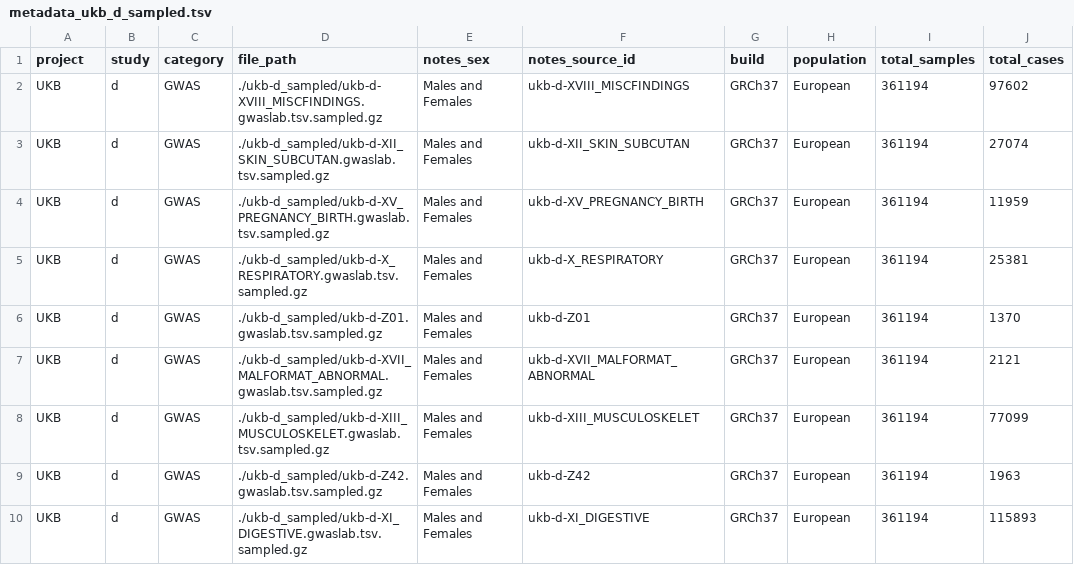
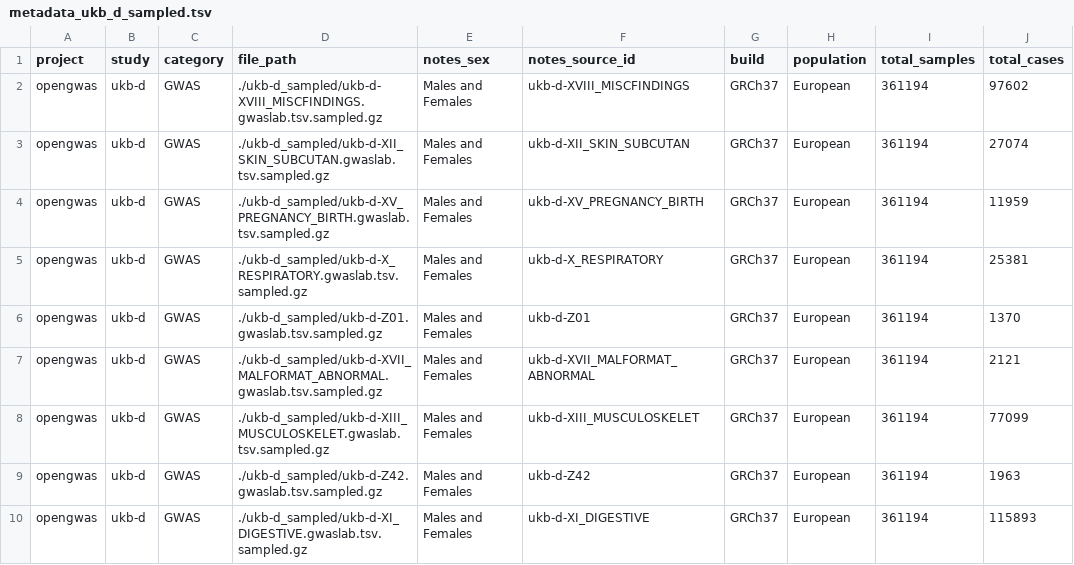
Before and after one commit to ht-diva/gwasstudio, a TSV file: data/metadata_ukb_d_sampled.tsv, drawn as a sheet; only a part is shown; the diff names each change by its address in the sheet, - before the commit and + after, or states it on an @@ line.

Commit message:
chore: Update README and example files
1. Updated README.md to include a new citation reference.
2. Modified the metadata_ukb_d_sampled.tsv file by replacing "UKB" with "opengwas" in the filename and description fields.
3. Changed the search_ukb_d.txt and search_ukb_d_filter_by_trait_desc.txt files to use "opengwas" as the project name instead of "UKB".

```diff
--- a/data/metadata_ukb_d_sampled.tsv
+++ b/data/metadata_ukb_d_sampled.tsv
-A2:A10 (project): UKB
+A2:A10 (project): opengwas
-B2:B10 (study): d
+B2:B10 (study): ukb-d
```
Also changed, not shown: 3 other files.
